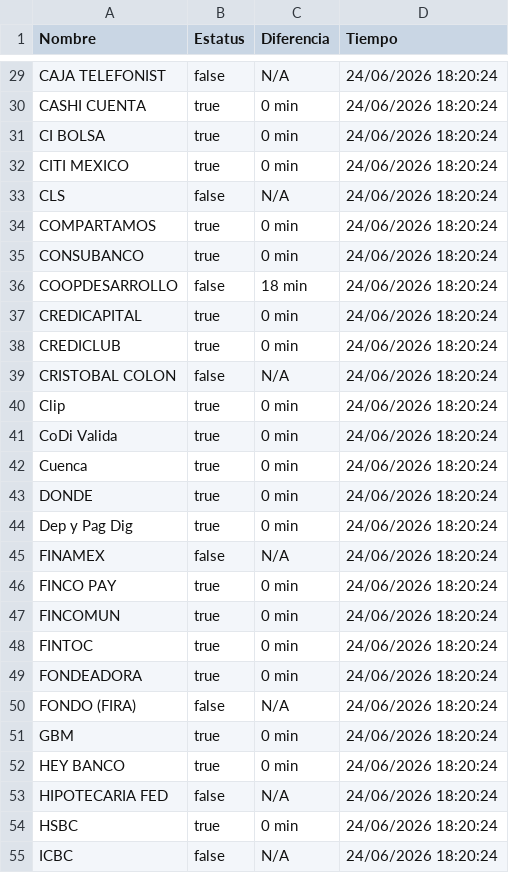
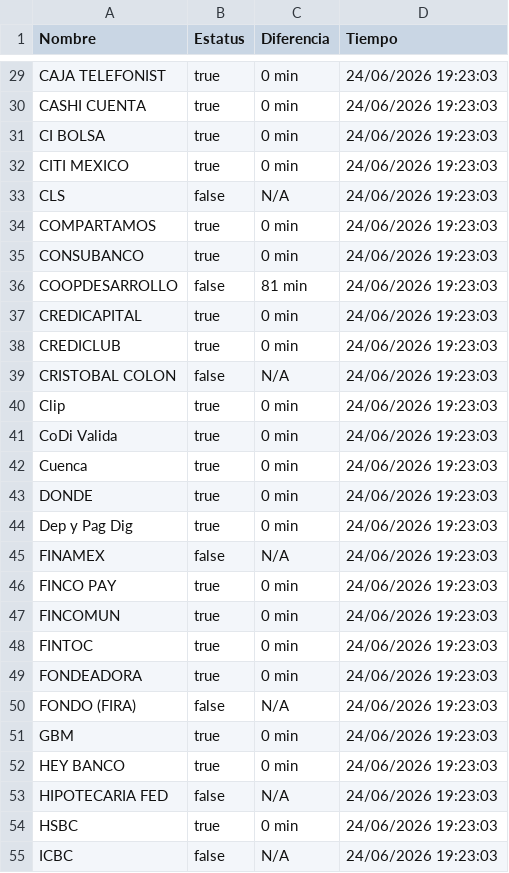
Before and after one commit to mali1412/monspei-scrapper, a CSV file: salidas/all.csv, drawn as a sheet; only a part is shown, gaps mark what is left out; the diff covers the shown part only.

```diff
--- a/salidas/all.csv
+++ b/salidas/all.csv
@@ -29,27 +29,27 @@ Nombre,Estatus,Diferencia,Tiempo
-"CAJA TELEFONIST",false,N/A,24/06/2026 18:20:24
-"CASHI CUENTA",true,0 min,24/06/2026 18:20:24
-"CI BOLSA",true,0 min,24/06/2026 18:20:24
-"CITI MEXICO",true,0 min,24/06/2026 18:20:24
-"CLS",false,N/A,24/06/2026 18:20:24
-"COMPARTAMOS",true,0 min,24/06/2026 18:20:24
-"CONSUBANCO",true,0 min,24/06/2026 18:20:24
-"COOPDESARROLLO",false,18 min,24/06/2026 18:20:24
-"CREDICAPITAL",true,0 min,24/06/2026 18:20:24
-"CREDICLUB",true,0 min,24/06/2026 18:20:24
-"CRISTOBAL COLON",false,N/A,24/06/2026 18:20:24
-"Clip",true,0 min,24/06/2026 18:20:24
-"CoDi Valida",true,0 min,24/06/2026 18:20:24
-"Cuenca",true,0 min,24/06/2026 18:20:24
-"DONDE",true,0 min,24/06/2026 18:20:24
-"Dep y Pag Dig",true,0 min,24/06/2026 18:20:24
-"FINAMEX",false,N/A,24/06/2026 18:20:24
-"FINCO PAY",true,0 min,24/06/2026 18:20:24
-"FINCOMUN",true,0 min,24/06/2026 18:20:24
-"FINTOC",true,0 min,24/06/2026 18:20:24
-"FONDEADORA",true,0 min,24/06/2026 18:20:24
-"FONDO (FIRA)",false,N/A,24/06/2026 18:20:24
-"GBM",true,0 min,24/06/2026 18:20:24
-"HEY BANCO",true,0 min,24/06/2026 18:20:24
-"HIPOTECARIA FED",false,N/A,24/06/2026 18:20:24
-"HSBC",true,0 min,24/06/2026 18:20:24
-"ICBC",false,N/A,24/06/2026 18:20:24
+"CAJA TELEFONIST",true,0 min,24/06/2026 19:23:03
+"CASHI CUENTA",true,0 min,24/06/2026 19:23:03
+"CI BOLSA",true,0 min,24/06/2026 19:23:03
+"CITI MEXICO",true,0 min,24/06/2026 19:23:03
+"CLS",false,N/A,24/06/2026 19:23:03
+"COMPARTAMOS",true,0 min,24/06/2026 19:23:03
+"CONSUBANCO",true,0 min,24/06/2026 19:23:03
+"COOPDESARROLLO",false,81 min,24/06/2026 19:23:03
+"CREDICAPITAL",true,0 min,24/06/2026 19:23:03
+"CREDICLUB",true,0 min,24/06/2026 19:23:03
+"CRISTOBAL COLON",false,N/A,24/06/2026 19:23:03
+"Clip",true,0 min,24/06/2026 19:23:03
+"CoDi Valida",true,0 min,24/06/2026 19:23:03
+"Cuenca",true,0 min,24/06/2026 19:23:03
+"DONDE",true,0 min,24/06/2026 19:23:03
+"Dep y Pag Dig",true,0 min,24/06/2026 19:23:03
+"FINAMEX",false,N/A,24/06/2026 19:23:03
+"FINCO PAY",true,0 min,24/06/2026 19:23:03
+"FINCOMUN",true,0 min,24/06/2026 19:23:03
+"FINTOC",true,0 min,24/06/2026 19:23:03
+"FONDEADORA",true,0 min,24/06/2026 19:23:03
+"FONDO (FIRA)",false,N/A,24/06/2026 19:23:03
+"GBM",true,0 min,24/06/2026 19:23:03
+"HEY BANCO",true,0 min,24/06/2026 19:23:03
+"HIPOTECARIA FED",false,N/A,24/06/2026 19:23:03
+"HSBC",true,0 min,24/06/2026 19:23:03
+"ICBC",false,N/A,24/06/2026 19:23:03
```
Also changed, not shown: 70 edited cells elsewhere in this file, salidas/desconectados.csv, 2 other files.
